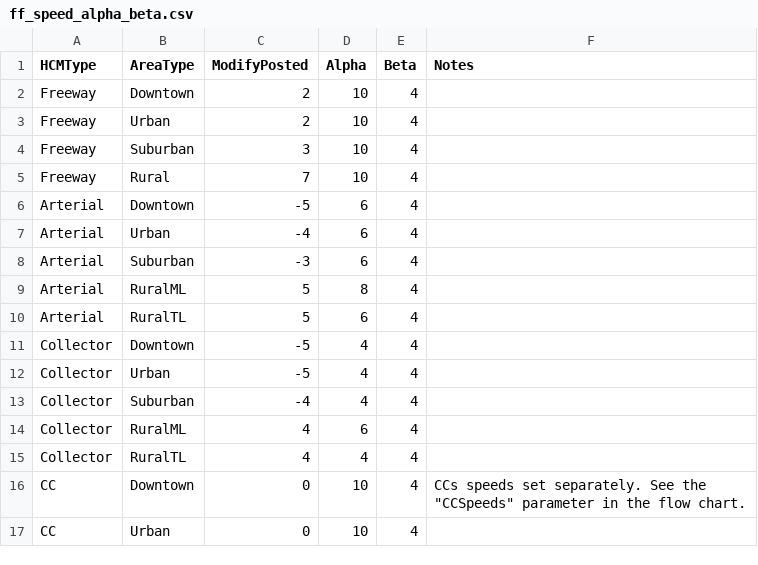
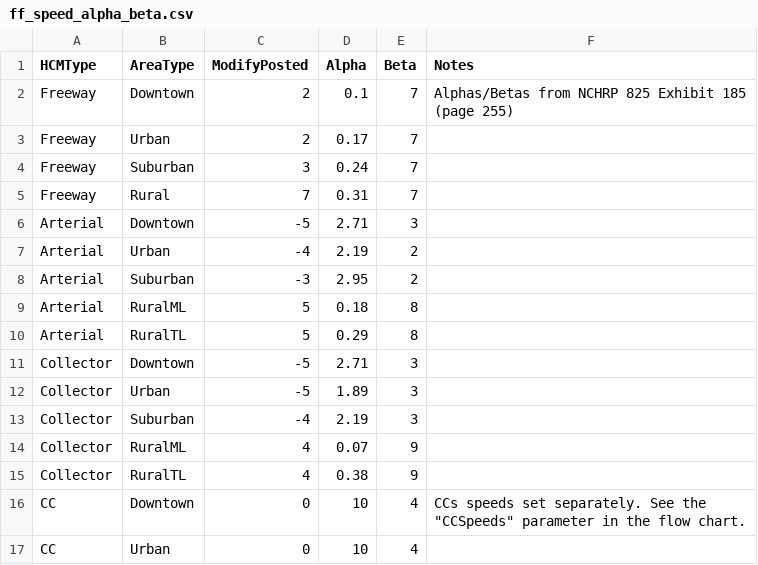
Before and after one commit to Triangle-Modeling-and-Analytics/TRMG2, a CSV file: master/networks/ff_speed_alpha_beta.csv, drawn as a sheet; only a part is shown.

Commit message:
Update alphas/betas with NCHRP 825 values

```diff
--- a/master/networks/ff_speed_alpha_beta.csv
+++ b/master/networks/ff_speed_alpha_beta.csv
@@ -1,16 +1,16 @@
 HCMType,AreaType,ModifyPosted,Alpha,Beta,Notes
-Freeway,Downtown,2,10,4,
-Freeway,Urban,2,10,4,
-Freeway,Suburban,3,10,4,
-Freeway,Rural,7,10,4,
-Arterial,Downtown,-5,6,4,
-Arterial,Urban,-4,6,4,
-Arterial,Suburban,-3,6,4,
-Arterial,RuralML,5,8,4,
-Arterial,RuralTL,5,6,4,
-Collector,Downtown,-5,4,4,
-Collector,Urban,-5,4,4,
-Collector,Suburban,-4,4,4,
-Collector,RuralML,4,6,4,
-Collector,RuralTL,4,4,4,
+Freeway,Downtown,2,0.1,7,Alphas/Betas from NCHRP 825 Exhibit 185 (page 255)
+Freeway,Urban,2,0.17,7,
+Freeway,Suburban,3,0.24,7,
+Freeway,Rural,7,0.31,7,
+Arterial,Downtown,-5,2.71,3,
+Arterial,Urban,-4,2.19,2,
+Arterial,Suburban,-3,2.95,2,
+Arterial,RuralML,5,0.18,8,
+Arterial,RuralTL,5,0.29,8,
+Collector,Downtown,-5,2.71,3,
+Collector,Urban,-5,1.89,3,
+Collector,Suburban,-4,2.19,3,
+Collector,RuralML,4,0.07,9,
+Collector,RuralTL,4,0.38,9,
 CC,Downtown,0,10,4,"CCs speeds set separately. See the ""CCSpeeds"" parameter in the flow chart."
```
